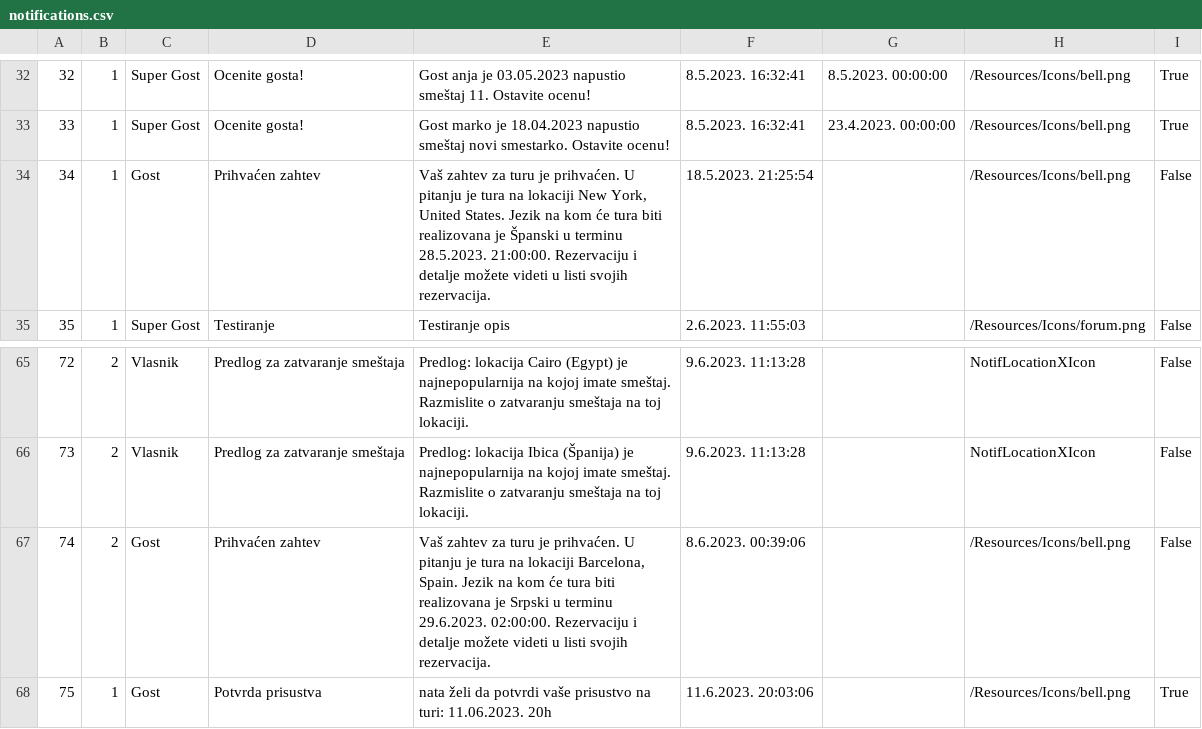
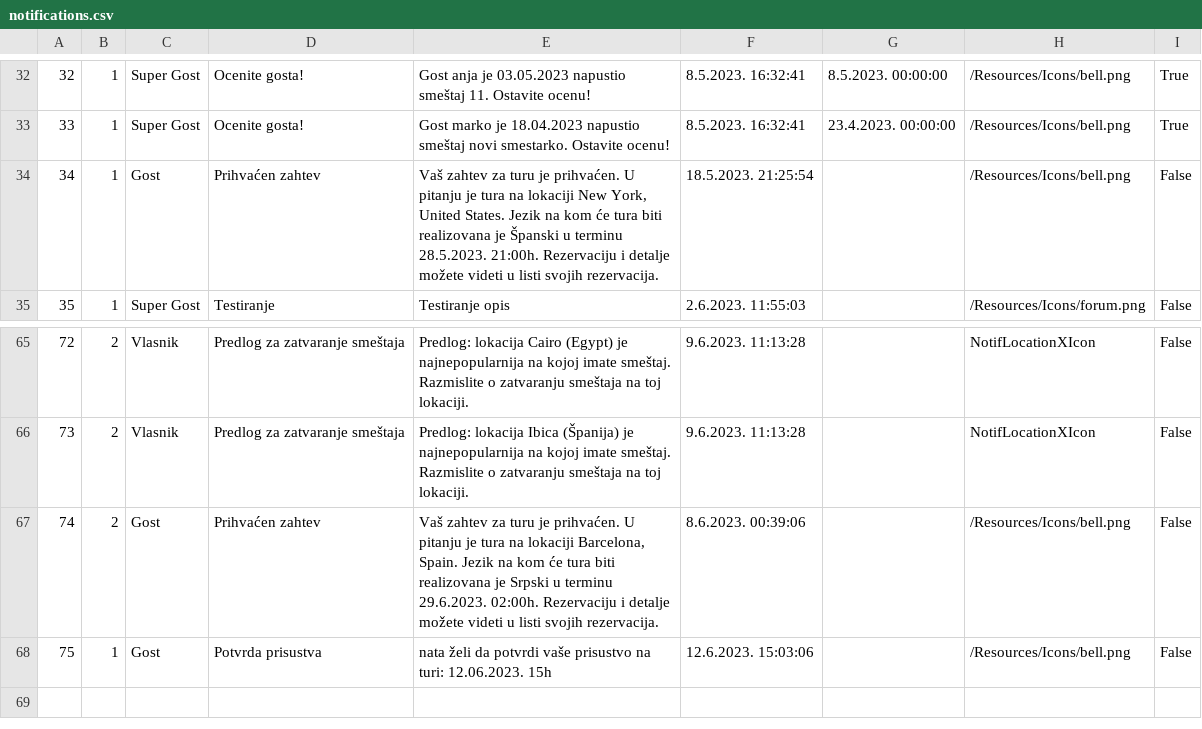
Before and after one commit to JovanDozic/sims-2023-group-4-team-A, a CSV file: sims-2023-group-4-team-A/SIMSProject/Resources/Data/notifications.csv, drawn as a sheet; only a part is shown, gaps mark what is left out.

```diff
--- a/sims-2023-group-4-team-A/SIMSProject/Resources/Data/notifications.csv
+++ b/sims-2023-group-4-team-A/SIMSProject/Resources/Data/notifications.csv
@@ -33,3 +33,3 @@
 33|1|Super Gost|Ocenite gosta!                 |Gost marko je 18.04.2023 napustio smeštaj novi smestarko. Ostavite ocenu!                                                                                                                                                               |8.5.2023. 16:32:41|23.4.2023. 00:00:00|/Resources/Icons/bell.png                 |True
-34|1|Gost|Prihvaćen zahtev|Vaš zahtev za turu je prihvaćen. U pitanju je tura na lokaciji New York, United States. Jezik na kom će tura biti realizovana je Španski u terminu 28.5.2023. 21:00:00. Rezervaciju i detalje možete videti u listi svojih rezervacija. |18.5.2023. 21:25:54||/Resources/Icons/bell.png                 |False
+34|1|Gost|Prihvaćen zahtev|Vaš zahtev za turu je prihvaćen. U pitanju je tura na lokaciji New York, United States. Jezik na kom će tura biti realizovana je Španski u terminu 28.5.2023. 21:00h. Rezervaciju i detalje možete videti u listi svojih rezervacija. |18.5.2023. 21:25:54||/Resources/Icons/bell.png                 |False
 35|1|Super Gost|Testiranje                     |Testiranje opis                                                                                                                                                                                                                         |2.6.2023. 11:55:03||/Resources/Icons/forum.png                |False
@@ -66,3 +66,3 @@
 73|2|Vlasnik|Predlog za zatvaranje smeštaja|Predlog: lokacija Ibica (Španija) je najnepopularnija na kojoj imate smeštaj. Razmislite o zatvaranju smeštaja na toj lokaciji.|9.6.2023. 11:13:28||NotifLocationXIcon|False
-74|2|Gost|Prihvaćen zahtev|Vaš zahtev za turu je prihvaćen. U pitanju je tura na lokaciji Barcelona, Spain. Jezik na kom će tura biti realizovana je Srpski u terminu 29.6.2023. 02:00:00. Rezervaciju i detalje možete videti u listi svojih rezervacija.|8.6.2023. 00:39:06||/Resources/Icons/bell.png|False
-75|1|Gost|Potvrda prisustva|nata želi da potvrdi vaše prisustvo na turi: 11.06.2023. 20h|11.6.2023. 20:03:06||/Resources/Icons/bell.png|True
+74|2|Gost|Prihvaćen zahtev|Vaš zahtev za turu je prihvaćen. U pitanju je tura na lokaciji Barcelona, Spain. Jezik na kom će tura biti realizovana je Srpski u terminu 29.6.2023. 02:00h. Rezervaciju i detalje možete videti u listi svojih rezervacija.|8.6.2023. 00:39:06||/Resources/Icons/bell.png|False
+75|1|Gost|Potvrda prisustva|nata želi da potvrdi vaše prisustvo na turi: 12.06.2023. 15h|12.6.2023. 15:03:06||/Resources/Icons/bell.png|False
```
Also changed, not shown: 4 other files.
